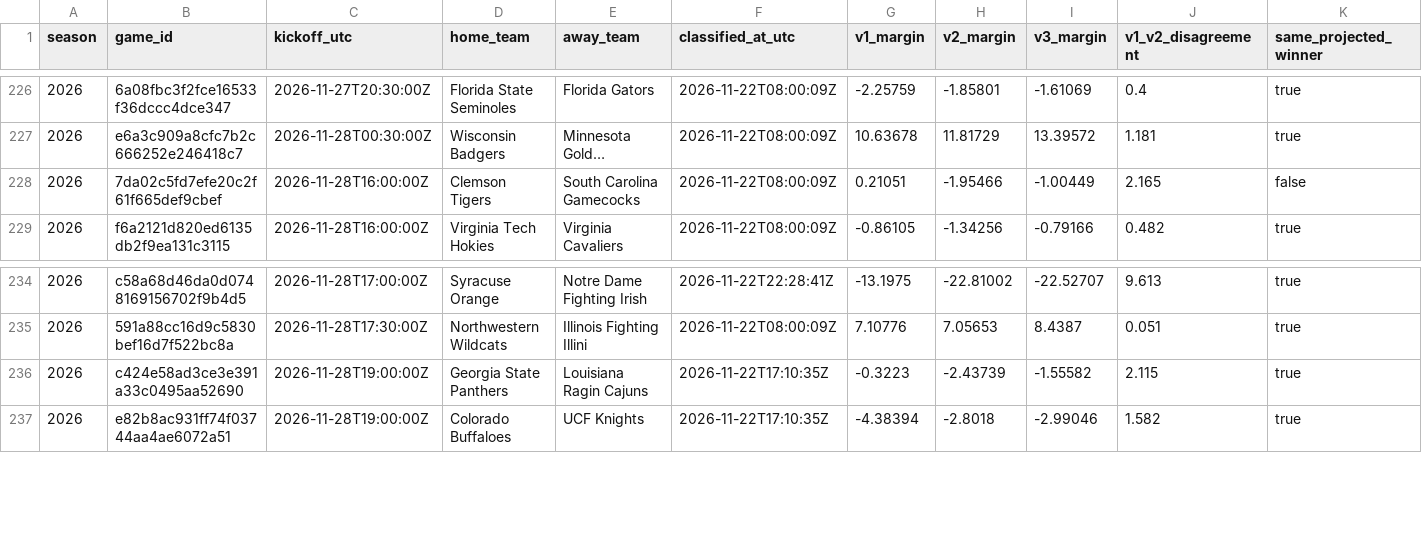
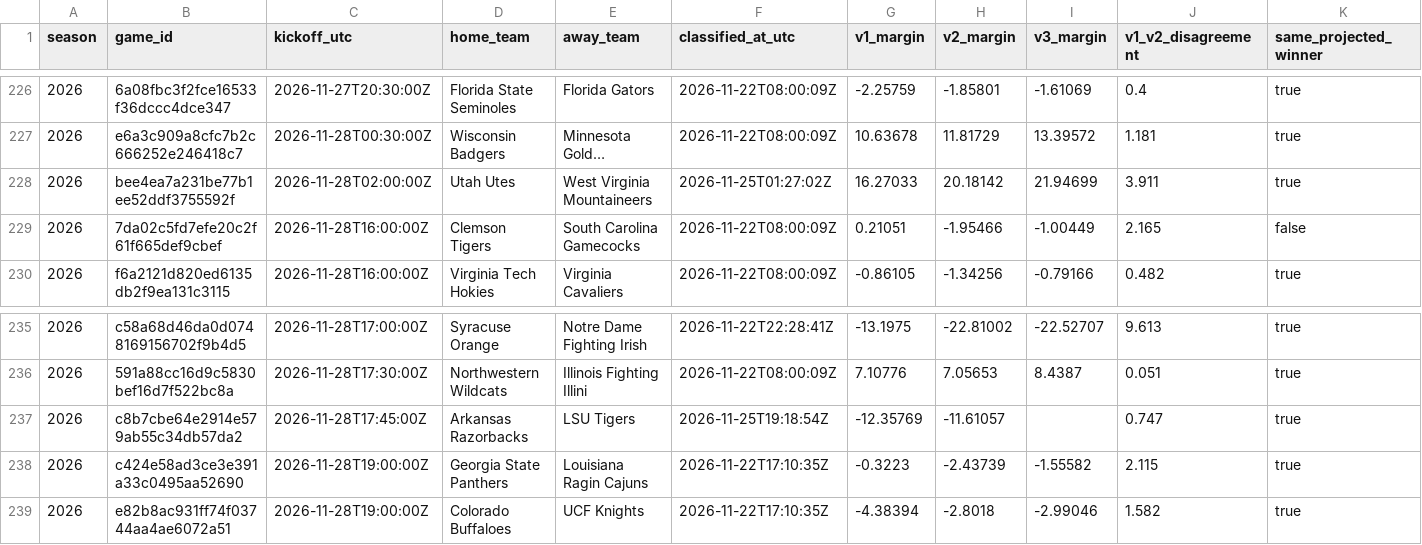
Before and after one commit to JarzCFB/codi-cfb-dashboard, a CSV file: prospective/investigation_cohort.csv, drawn as a sheet; only a part is shown, gaps mark what is left out; long unchanged cells end in …; rows hold the shown columns only; the diff names each change by its address in the sheet, - before the commit and + after, or states it on an @@ line.

```diff
--- a/prospective/investigation_cohort.csv
+++ b/prospective/investigation_cohort.csv
+row 228: 2026 | bee4ea7a231be77b1ee52ddf3755592f | 2026-11-28T02:00:00Z | Utah Utes | West Virginia Mountaineers | 2026-11-25T01:27:02Z | 16.27033 | 20.18142 | 21.94699 | 3.911 | true
+row 237: 2026 | c8b7cbe64e2914e579ab55c34db57da2 | 2026-11-28T17:45:00Z | Arkansas Razorbacks | LSU Tigers | 2026-11-25T19:18:54Z | -12.35769 | -11.61057 |  | 0.747 | true
```
Also changed, not shown: 2 other files.
